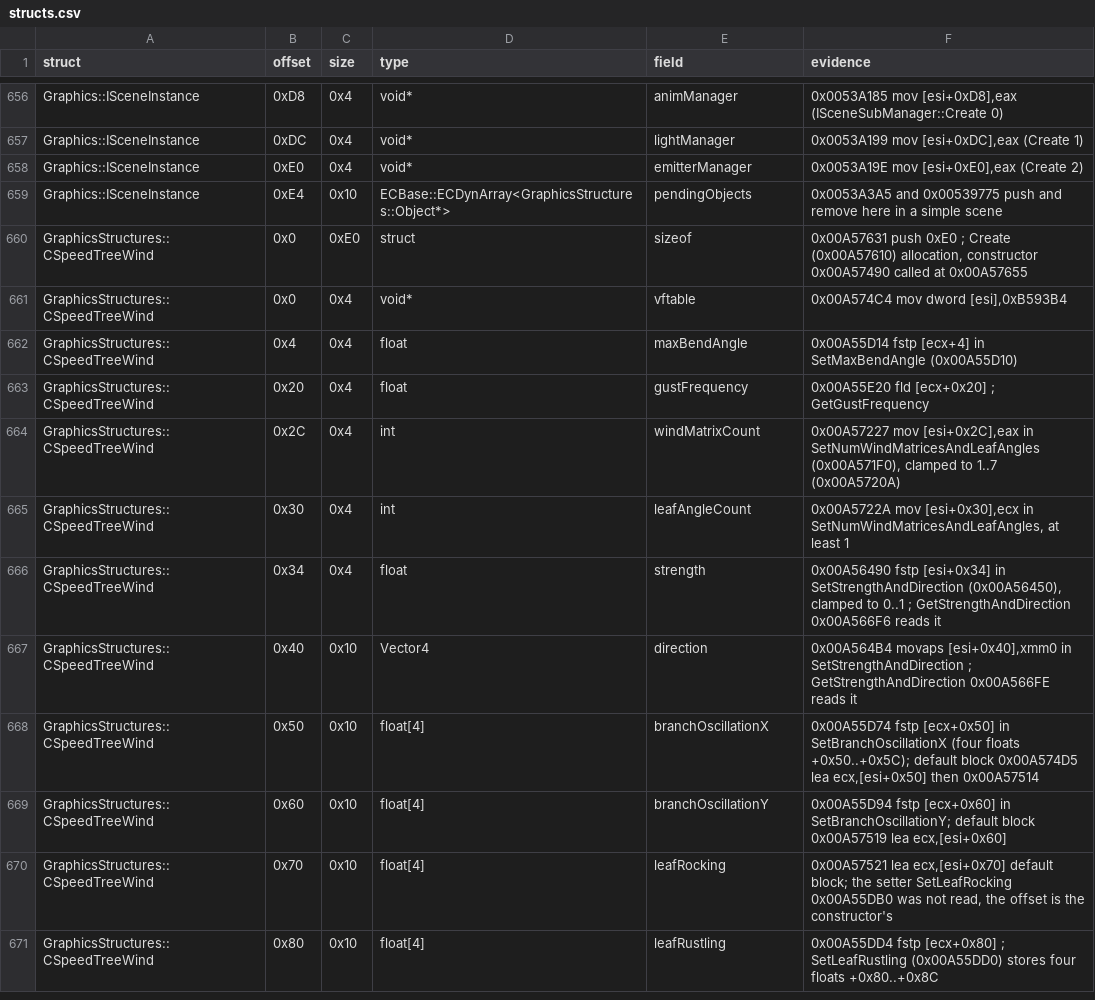
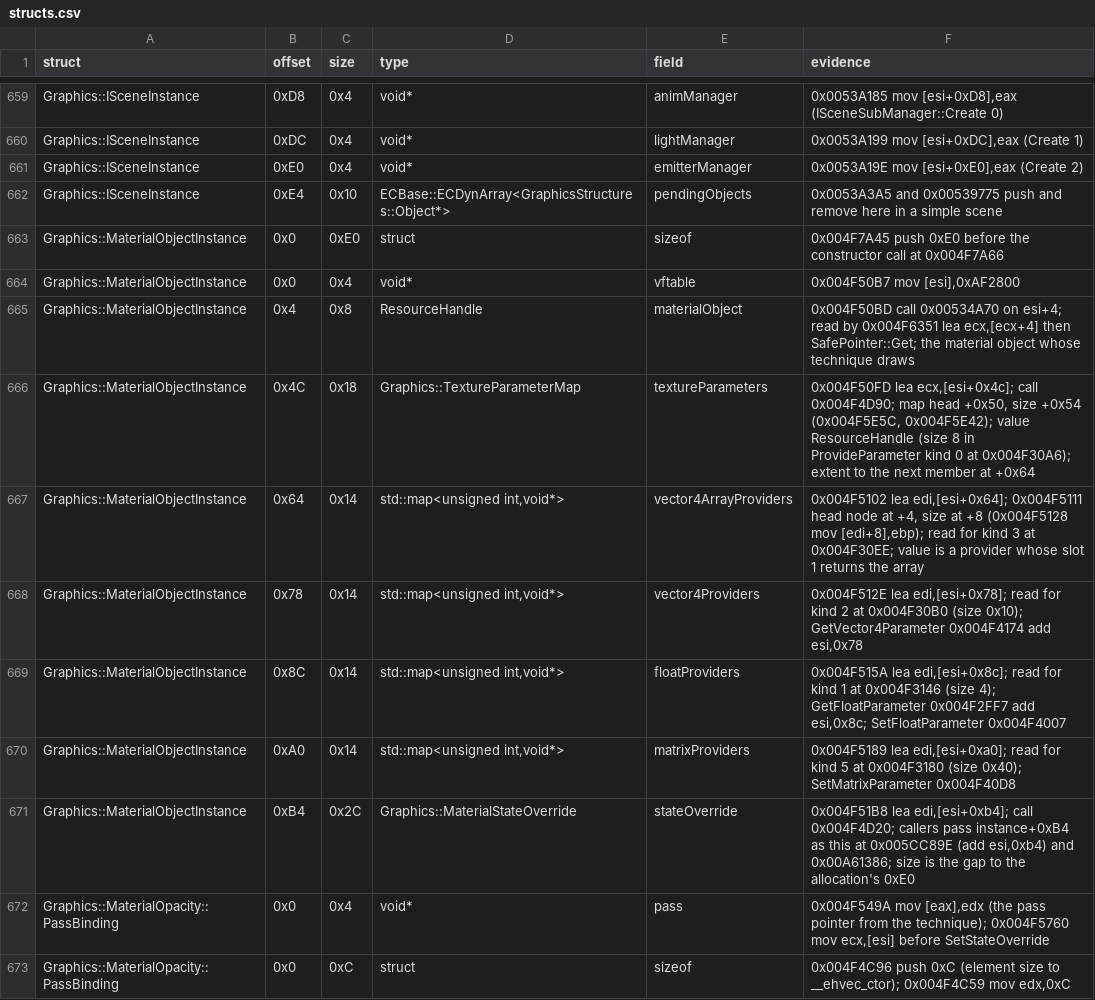
Before and after one commit to Whocares66-Dev/DAOAddressLibrary, a CSV file: data/structs.csv, drawn as a sheet; only a part is shown, gaps mark what is left out; the shorter side is filled out with more unchanged rows; the diff covers the shown part only.

```diff
--- a/data/structs.csv
+++ b/data/structs.csv
@@ -659 +662,12 @@ Graphics::ISceneInstance,0xE0,0x4,void*,emitterManager,"0x0053A19E mov [esi+0xE0
 Graphics::ISceneInstance,0xE4,0x10,ECBase::ECDynArray<GraphicsStructures::Object*>,pendingObjects,0x0053A3A5 and 0x00539775 push and remove here in a simple scene
+Graphics::MaterialObjectInstance,0x0,0xE0,struct,sizeof,0x004F7A45 push 0xE0 before the constructor call at 0x004F7A66
+Graphics::MaterialObjectInstance,0x0,0x4,void*,vftable,"0x004F50B7 mov [esi],0xAF2800"
+Graphics::MaterialObjectInstance,0x4,0x8,ResourceHandle,materialObject,"0x004F50BD call 0x00534A70 on esi+4; read by 0x004F6351 lea ecx,[ecx+4] then SafePointer::Get; the material object whose technique draws"
+Graphics::MaterialObjectInstance,0x4C,0x18,Graphics::TextureParameterMap,textureParameters,"0x004F50FD lea ecx,[esi+0x4c]; call 0x004F4D90; map head +0x50, size +0x54 (0x004F5E5C, 0x004F5E42); value ResourceHandle (size 8 in ProvideParameter kind 0 at 0x004F30A6); extent to the next member at +0x64"
+Graphics::MaterialObjectInstance,0x64,0x14,"std::map<unsigned int,void*>",vector4ArrayProviders,"0x004F5102 lea edi,[esi+0x64]; 0x004F5111 head node at +4, size at +8 (0x004F5128 mov [edi+8],ebp); read for kind 3 at 0x004F30EE; value is a provider whose slot 1 returns the array"
+Graphics::MaterialObjectInstance,0x78,0x14,"std::map<unsigned int,void*>",vector4Providers,"0x004F512E lea edi,[esi+0x78]; read for kind 2 at 0x004F30B0 (size 0x10); GetVector4Parameter 0x004F4174 add esi,0x78"
+Graphics::MaterialObjectInstance,0x8C,0x14,"std::map<unsigned int,void*>",floatProviders,"0x004F515A lea edi,[esi+0x8c]; read for kind 1 at 0x004F3146 (size 4); GetFloatParameter 0x004F2FF7 add esi,0x8c; SetFloatParameter 0x004F4007"
+Graphics::MaterialObjectInstance,0xA0,0x14,"std::map<unsigned int,void*>",matrixProviders,"0x004F5189 lea edi,[esi+0xa0]; read for kind 5 at 0x004F3180 (size 0x40); SetMatrixParameter 0x004F40D8"
+Graphics::MaterialObjectInstance,0xB4,0x2C,Graphics::MaterialStateOverride,stateOverride,"0x004F51B8 lea edi,[esi+0xb4]; call 0x004F4D20; callers pass instance+0xB4 as this at 0x005CC89E (add esi,0xb4) and 0x00A61386; size is the gap to the allocation's 0xE0"
+Graphics::MaterialOpacity::PassBinding,0x0,0x4,void*,pass,"0x004F549A mov [eax],edx (the pass pointer from the technique); 0x004F5760 mov ecx,[esi] before SetStateOverride"
+Graphics::MaterialOpacity::PassBinding,0x0,0xC,struct,sizeof,"0x004F4C96 push 0xC (element size to __ehvec_ctor); 0x004F4C59 mov edx,0xC"
```
Also changed, not shown: 16 added rows elsewhere in this file.
